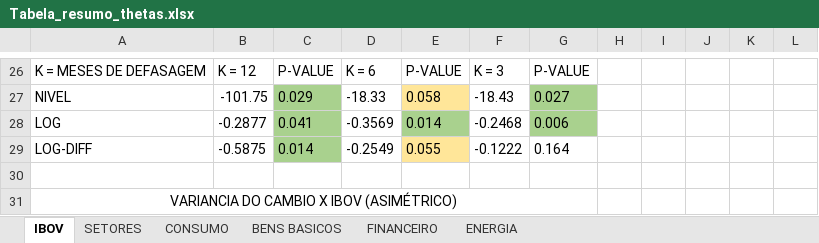
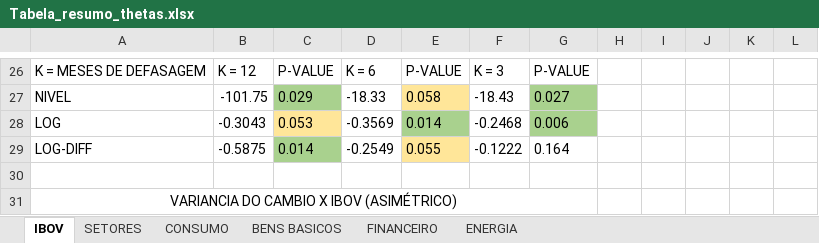
Before and after one commit to L3Reis/Impacto-geopolitico-ibovespa, an Excel workbook: graficos_tabelas/preliminares/Tabela_resumo_thetas.xlsx, sheet IBOV, drawn as a sheet; only a part is shown, gaps mark what is left out; values as stored, in another font and other column widths than the file's, no borders; the diff names each change by its address in the sheet, - before the commit and + after, or states it on an @@ line.

Commit message:
diagnósticos cambio
Devido ao sinal não esperado do theta do cambio, são realizados diversos diagnósticos para avaliar a relação da variavel com a volatilidade do ibovespa

```diff
--- a/graficos_tabelas/preliminares/Tabela_resumo_thetas.xlsx (sheet IBOV)
+++ b/graficos_tabelas/preliminares/Tabela_resumo_thetas.xlsx (sheet IBOV)
-B28: -0.2877
+B28: -0.3043
-C28: 0.041
+C28: 0.053
-C28 fill: #A9D18E
+C28 fill: #FFE699
```
Also changed, not shown: 15 other files.
